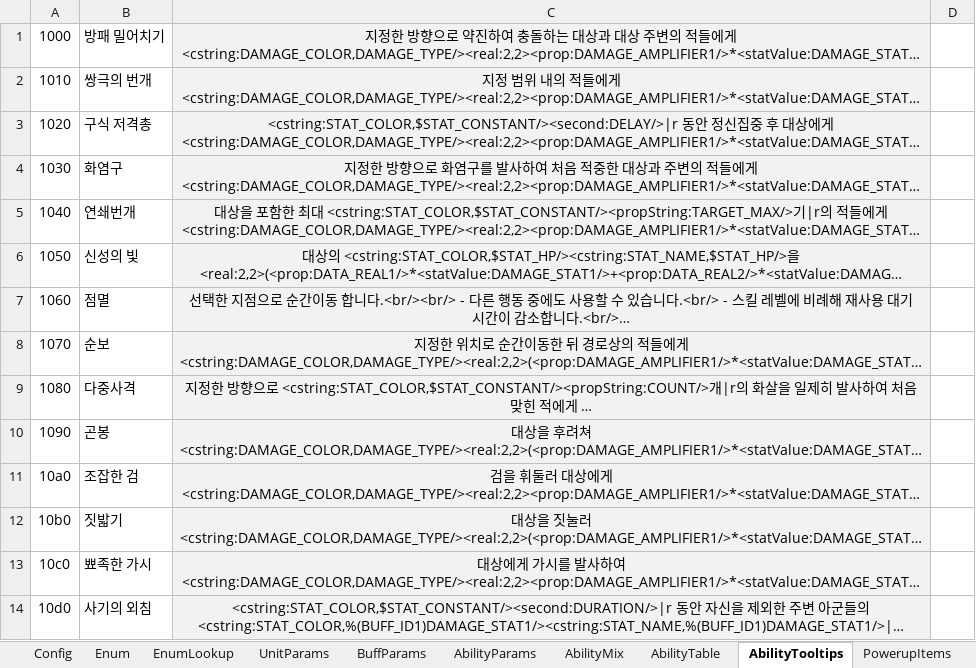
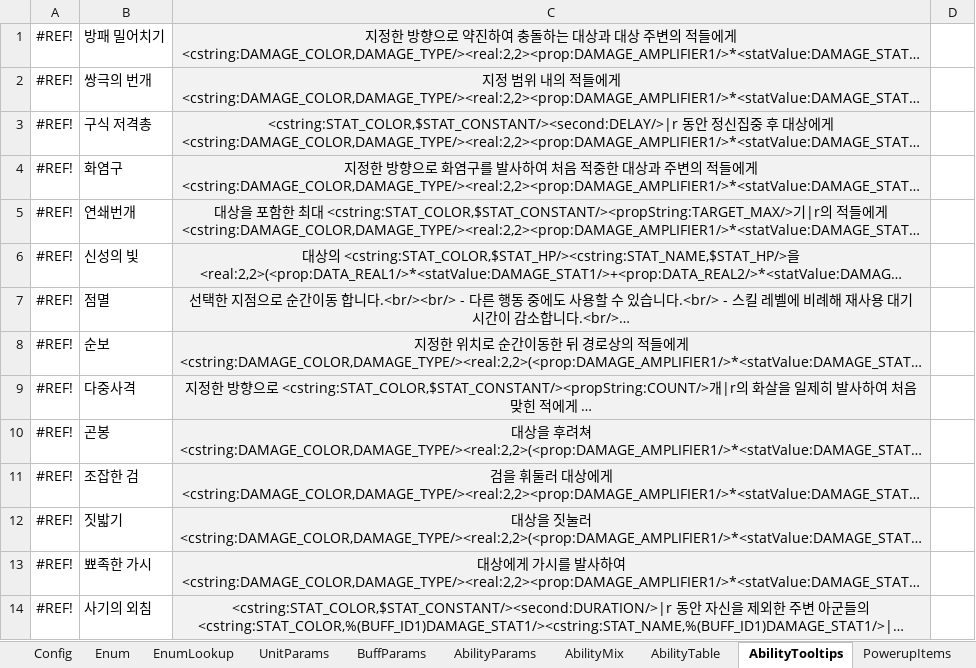
Before and after one commit to TheSandfox/project_kizuna, an Excel workbook: Table/Master.xlsx, sheet AbilityTooltips, drawn as a sheet; only a part is shown; long unchanged cells end in …; values as stored, in another font and other column widths than the file's, no borders; the diff covers the shown part only; the diff names each change by its address in the sheet, - before the commit and + after, or states it on an @@ line.

```diff
--- a/Table/Master.xlsx (sheet AbilityTooltips)
+++ b/Table/Master.xlsx (sheet AbilityTooltips)
-A1: 1000
+A1: #REF!
-A2: 1010
+A2: #REF!
-A3: 1020
+A3: #REF!
-A4: 1030
+A4: #REF!
-A5: 1040
+A5: #REF!
-A6: 1050
+A6: #REF!
-A7: 1060
+A7: #REF!
-A8: 1070
+A8: #REF!
-A9: 1080
+A9: #REF!
-A10: 1090
+A10: #REF!
-A11: 10a0
+A11: #REF!
-A12: 10b0
+A12: #REF!
-A13: 10c0
+A13: #REF!
-A14: 10d0
+A14: #REF!
```
Also changed, not shown: 65 edited cells elsewhere in this sheet, sheet UnitParams, sheet AbilityParams, sheet EnumLookup, sheet AbilityTable, sheet AbilityMix, sheet Enum, 1 more sheet, 44 other files.
